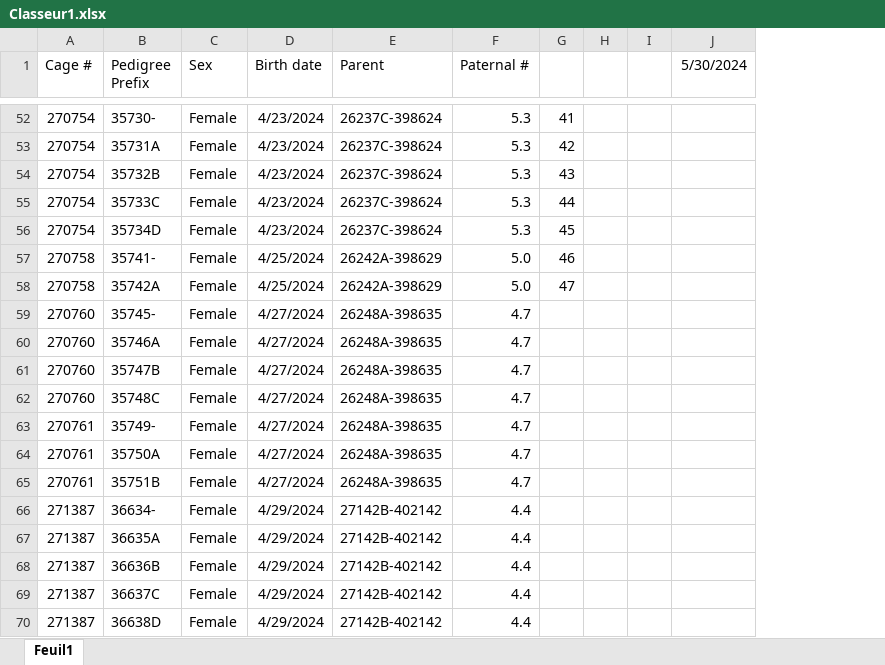
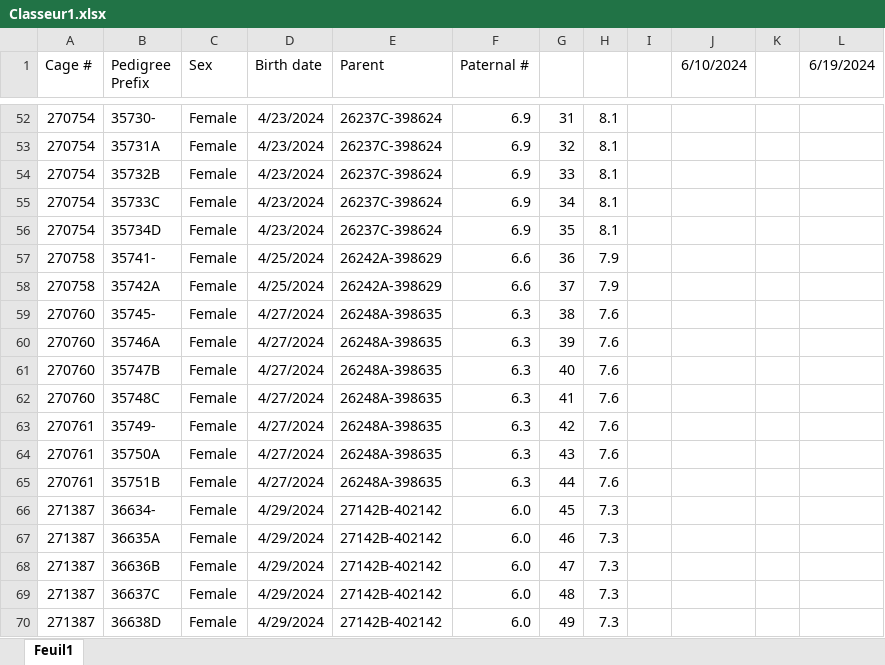
Before and after one commit to bioth/gut-microbiota-iron, an Excel workbook: adult-DSS-exp4/Classeur1.xlsx, sheet Feuil1, drawn as a sheet; only a part is shown, gaps mark what is left out; values as stored, in another font and other column widths than the file's, no borders; removed rows and columns are numbered as before the commit, all else as after; the diff covers the shown part only; the diff names each change by its address in the sheet, - before the commit and + after, or states it on an @@ line.

```diff
--- a/adult-DSS-exp4/Classeur1.xlsx (sheet Feuil1)
+++ b/adult-DSS-exp4/Classeur1.xlsx (sheet Feuil1)
+column H, rows 52-70: 8.1 | 8.1 | 8.1 | 8.1 | 8.1 | 7.9 | 7.9 | 7.6 | 7.6 | 7.6 | 7.6 | 7.6 | 7.6 | 7.6 | 7.3 | 7.3 | 7.3 | 7.3 | 7.3
+column J (6/10/2024), empty
-column J (5/30/2024), empty
+column L (6/19/2024), empty
-F52:F56 (Paternal #): 5.3
+F52:F56 (Paternal #): 6.9
-G52: 41
+G52: 31
-G53: 42
+G53: 32
-G54: 43
+G54: 33
-G55: 44
+G55: 34
-G56: 45
+G56: 35
-F57:F58 (Paternal #): 5.0
+F57:F58 (Paternal #): 6.6
-G57: 46
+G57: 36
-G58: 47
+G58: 37
-F59:F65 (Paternal #): 4.7
+F59:F65 (Paternal #): 6.3
-G59: (empty)
+G59: 38
-G60: (empty)
+G60: 39
-G61: (empty)
+G61: 40
-G62: (empty)
+G62: 41
-G63: (empty)
+G63: 42
-G64: (empty)
+G64: 43
-G65: (empty)
+G65: 44
-F66:F70 (Paternal #): 4.4
+F66:F70 (Paternal #): 6.0
-G66: (empty)
+G66: 45
-G67: (empty)
+G67: 46
-G68: (empty)
+G68: 47
-G69: (empty)
+G69: 48
-G70: (empty)
+G70: 49
```
Also changed, not shown: 80 edited cells and cell formats elsewhere in this sheet, 6 other files.
